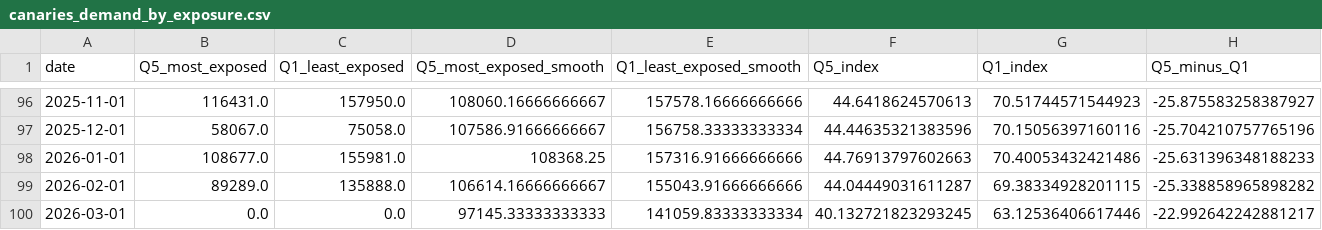
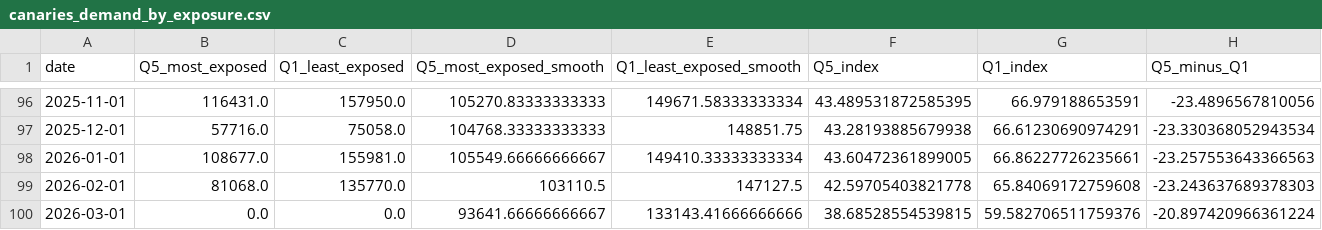
Before and after one commit to ParthG60/ai-economic-indicators-uk, a CSV file: data/canaries/canaries_demand_by_exposure.csv, drawn as a sheet; only a part is shown, gaps mark what is left out; the diff covers the shown part only.

```diff
--- a/data/canaries/canaries_demand_by_exposure.csv
+++ b/data/canaries/canaries_demand_by_exposure.csv
@@ -96,5 +96,5 @@ date,Q5_most_exposed,Q1_least_exposed,Q5_most_exposed_smooth,Q1_least_exposed_sm
-2025-11-01,116431.0,157950.0,108060.16666666667,157578.16666666666,44.6418624570613,70.51744571544923,-25.875583258387927
-2025-12-01,58067.0,75058.0,107586.91666666667,156758.33333333334,44.44635321383596,70.15056397160116,-25.704210757765196
-2026-01-01,108677.0,155981.0,108368.25,157316.91666666666,44.76913797602663,70.40053432421486,-25.631396348188233
-2026-02-01,89289.0,135888.0,106614.16666666667,155043.91666666666,44.04449031611287,69.38334928201115,-25.338858965898282
-2026-03-01,0.0,0.0,97145.33333333333,141059.83333333334,40.132721823293245,63.12536406617446,-22.992642242881217
+2025-11-01,116431.0,157950.0,105270.83333333333,149671.58333333334,43.489531872585395,66.979188653591,-23.4896567810056
+2025-12-01,57716.0,75058.0,104768.33333333333,148851.75,43.28193885679938,66.61230690974291,-23.330368052943534
+2026-01-01,108677.0,155981.0,105549.66666666667,149410.33333333334,43.60472361899005,66.86227726235661,-23.257553643366563
+2026-02-01,81068.0,135770.0,103110.5,147127.5,42.59705403821778,65.84069172759608,-23.243637689378303
+2026-03-01,0.0,0.0,93641.66666666667,133143.41666666666,38.68528554539815,59.582706511759376,-20.897420966361224
```
Also changed, not shown: 1 added row and 39 edited cells elsewhere in this file, data/canaries/occupation_exposure_quintiles.csv, data/takeoff/electricity_consumption_growth.csv, 5 other files.
